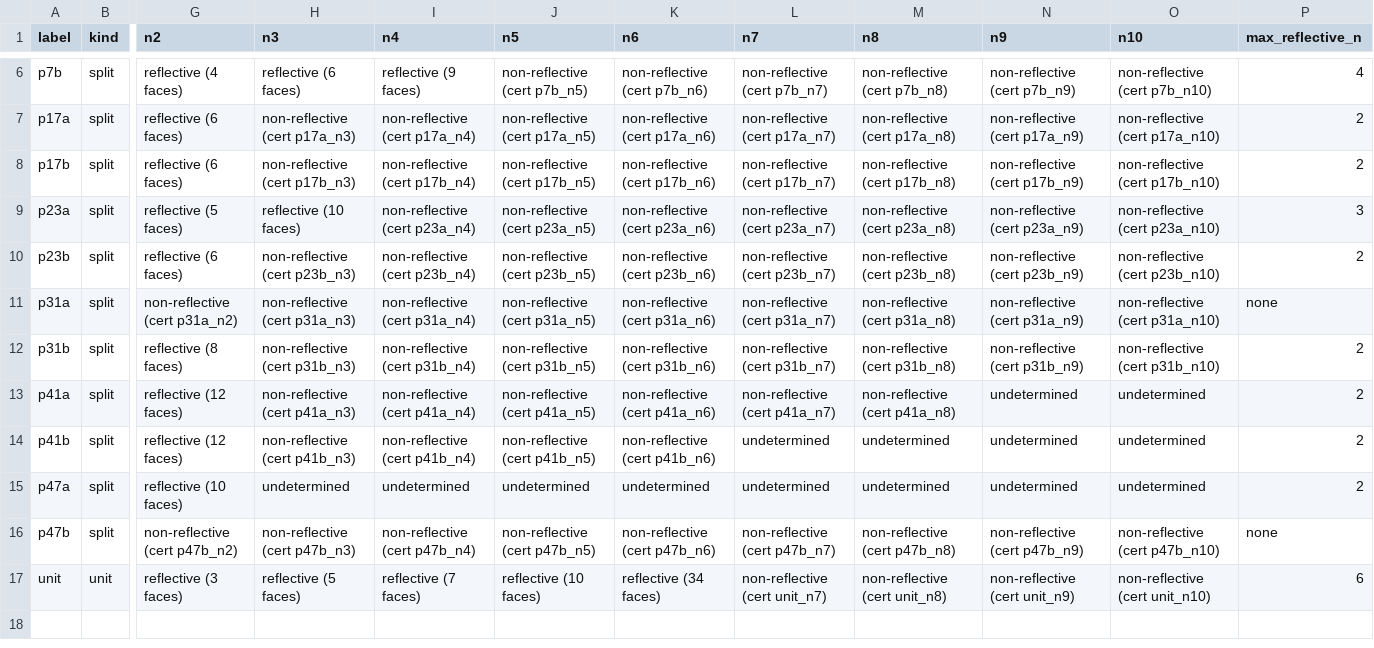
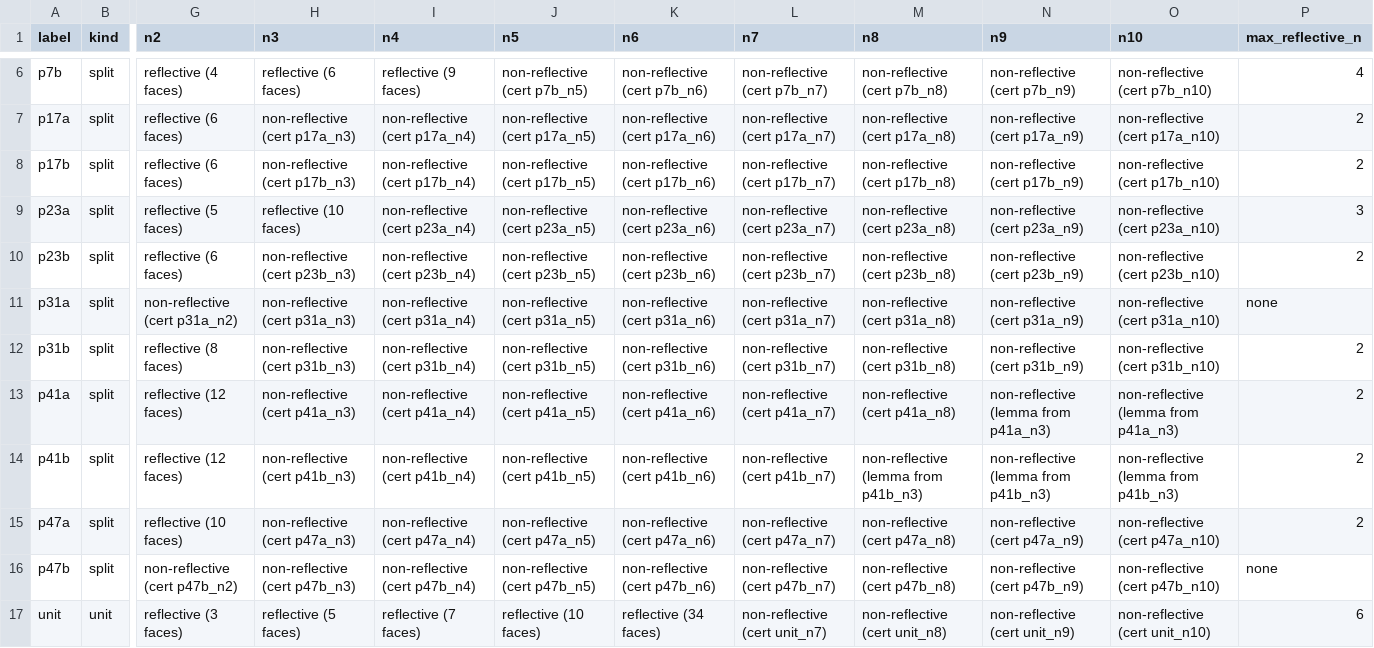
Before and after one commit to johnamcleod/reflect-z2, a CSV file: results.csv, drawn as a sheet; only a part is shown, gaps mark what is left out; the diff names each change by its address in the sheet, - before the commit and + after, or states it on an @@ line.

```diff
--- a/results.csv
+++ b/results.csv
-N13 (n9): undetermined
+N13 (n9): non-reflective (lemma from p41a_n3)
-O13 (n10): undetermined
+O13 (n10): non-reflective (lemma from p41a_n3)
-L14 (n7): undetermined
+L14 (n7): non-reflective (cert p41b_n7)
-M14 (n8): undetermined
+M14 (n8): non-reflective (lemma from p41b_n3)
-N14 (n9): undetermined
+N14 (n9): non-reflective (lemma from p41b_n3)
-O14 (n10): undetermined
+O14 (n10): non-reflective (lemma from p41b_n3)
-H15 (n3): undetermined
+H15 (n3): non-reflective (cert p47a_n3)
-I15 (n4): undetermined
+I15 (n4): non-reflective (cert p47a_n4)
-J15 (n5): undetermined
+J15 (n5): non-reflective (cert p47a_n5)
-K15 (n6): undetermined
+K15 (n6): non-reflective (cert p47a_n6)
-L15 (n7): undetermined
+L15 (n7): non-reflective (cert p47a_n7)
-M15 (n8): undetermined
+M15 (n8): non-reflective (cert p47a_n8)
-N15 (n9): undetermined
+N15 (n9): non-reflective (cert p47a_n9)
-O15 (n10): undetermined
+O15 (n10): non-reflective (cert p47a_n10)
```
Also changed, not shown: 8 other files.
